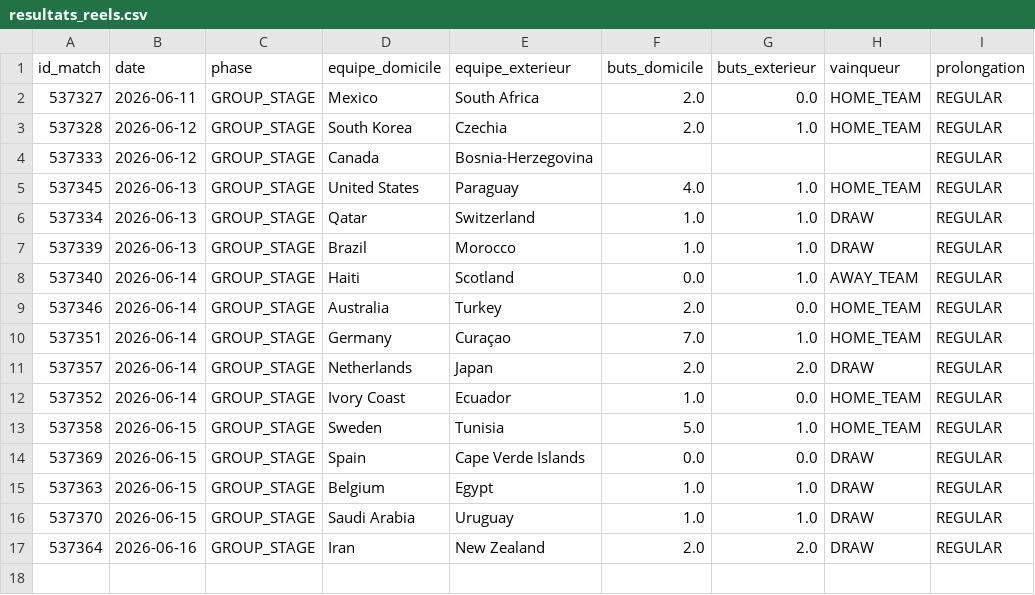
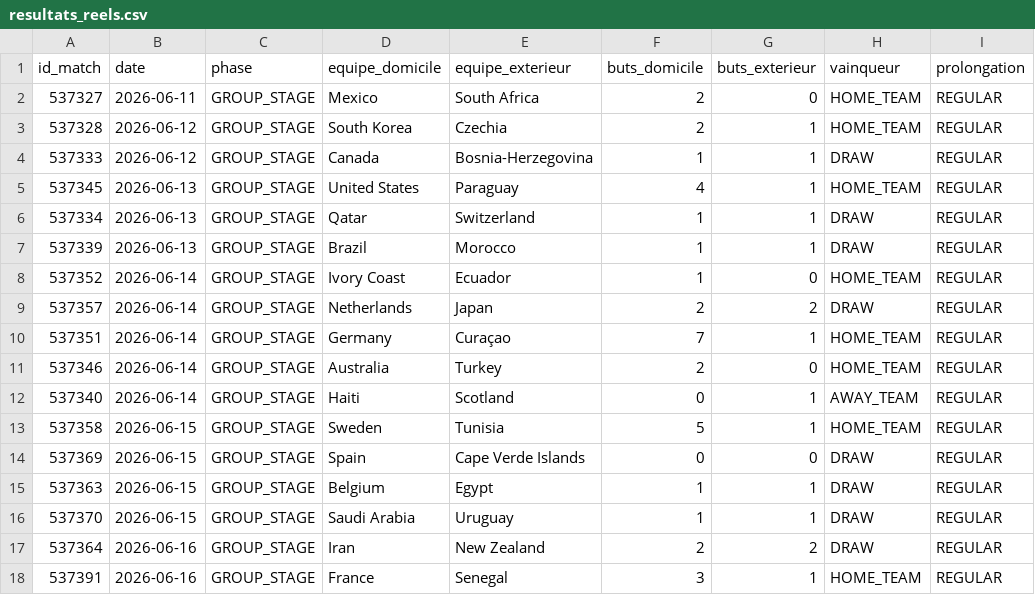
Before and after one commit to antoine62232/pronos-foot-ia, a CSV file: data/resultats_reels.csv, drawn as a sheet.

```diff
--- a/data/resultats_reels.csv
+++ b/data/resultats_reels.csv
@@ -1,17 +1,18 @@
 id_match,date,phase,equipe_domicile,equipe_exterieur,buts_domicile,buts_exterieur,vainqueur,prolongation
-537327,2026-06-11,GROUP_STAGE,Mexico,South Africa,2.0,0.0,HOME_TEAM,REGULAR
-537328,2026-06-12,GROUP_STAGE,South Korea,Czechia,2.0,1.0,HOME_TEAM,REGULAR
-537333,2026-06-12,GROUP_STAGE,Canada,Bosnia-Herzegovina,,,,REGULAR
-537345,2026-06-13,GROUP_STAGE,United States,Paraguay,4.0,1.0,HOME_TEAM,REGULAR
-537334,2026-06-13,GROUP_STAGE,Qatar,Switzerland,1.0,1.0,DRAW,REGULAR
-537339,2026-06-13,GROUP_STAGE,Brazil,Morocco,1.0,1.0,DRAW,REGULAR
-537340,2026-06-14,GROUP_STAGE,Haiti,Scotland,0.0,1.0,AWAY_TEAM,REGULAR
-537346,2026-06-14,GROUP_STAGE,Australia,Turkey,2.0,0.0,HOME_TEAM,REGULAR
-537351,2026-06-14,GROUP_STAGE,Germany,Curaçao,7.0,1.0,HOME_TEAM,REGULAR
-537357,2026-06-14,GROUP_STAGE,Netherlands,Japan,2.0,2.0,DRAW,REGULAR
-537352,2026-06-14,GROUP_STAGE,Ivory Coast,Ecuador,1.0,0.0,HOME_TEAM,REGULAR
-537358,2026-06-15,GROUP_STAGE,Sweden,Tunisia,5.0,1.0,HOME_TEAM,REGULAR
-537369,2026-06-15,GROUP_STAGE,Spain,Cape Verde Islands,0.0,0.0,DRAW,REGULAR
-537363,2026-06-15,GROUP_STAGE,Belgium,Egypt,1.0,1.0,DRAW,REGULAR
-537370,2026-06-15,GROUP_STAGE,Saudi Arabia,Uruguay,1.0,1.0,DRAW,REGULAR
-537364,2026-06-16,GROUP_STAGE,Iran,New Zealand,2.0,2.0,DRAW,REGULAR
+537327,2026-06-11,GROUP_STAGE,Mexico,South Africa,2,0,HOME_TEAM,REGULAR
+537328,2026-06-12,GROUP_STAGE,South Korea,Czechia,2,1,HOME_TEAM,REGULAR
+537333,2026-06-12,GROUP_STAGE,Canada,Bosnia-Herzegovina,1,1,DRAW,REGULAR
+537345,2026-06-13,GROUP_STAGE,United States,Paraguay,4,1,HOME_TEAM,REGULAR
+537334,2026-06-13,GROUP_STAGE,Qatar,Switzerland,1,1,DRAW,REGULAR
+537339,2026-06-13,GROUP_STAGE,Brazil,Morocco,1,1,DRAW,REGULAR
+537352,2026-06-14,GROUP_STAGE,Ivory Coast,Ecuador,1,0,HOME_TEAM,REGULAR
+537357,2026-06-14,GROUP_STAGE,Netherlands,Japan,2,2,DRAW,REGULAR
+537351,2026-06-14,GROUP_STAGE,Germany,Curaçao,7,1,HOME_TEAM,REGULAR
+537346,2026-06-14,GROUP_STAGE,Australia,Turkey,2,0,HOME_TEAM,REGULAR
+537340,2026-06-14,GROUP_STAGE,Haiti,Scotland,0,1,AWAY_TEAM,REGULAR
+537358,2026-06-15,GROUP_STAGE,Sweden,Tunisia,5,1,HOME_TEAM,REGULAR
+537369,2026-06-15,GROUP_STAGE,Spain,Cape Verde Islands,0,0,DRAW,REGULAR
+537363,2026-06-15,GROUP_STAGE,Belgium,Egypt,1,1,DRAW,REGULAR
+537370,2026-06-15,GROUP_STAGE,Saudi Arabia,Uruguay,1,1,DRAW,REGULAR
+537364,2026-06-16,GROUP_STAGE,Iran,New Zealand,2,2,DRAW,REGULAR
+537391,2026-06-16,GROUP_STAGE,France,Senegal,3,1,HOME_TEAM,REGULAR
```
